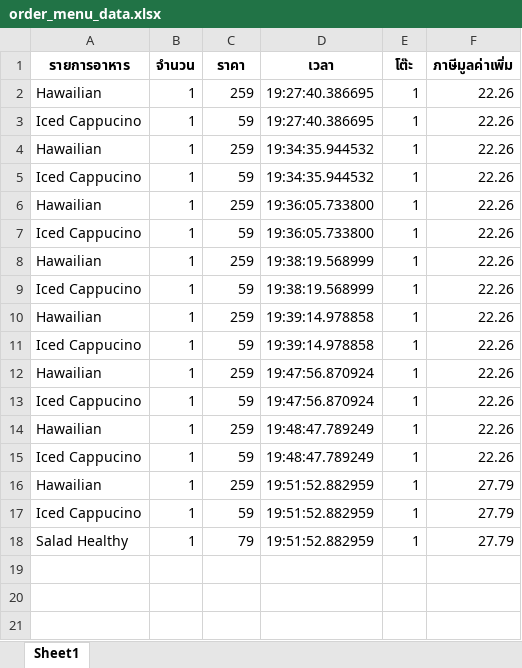
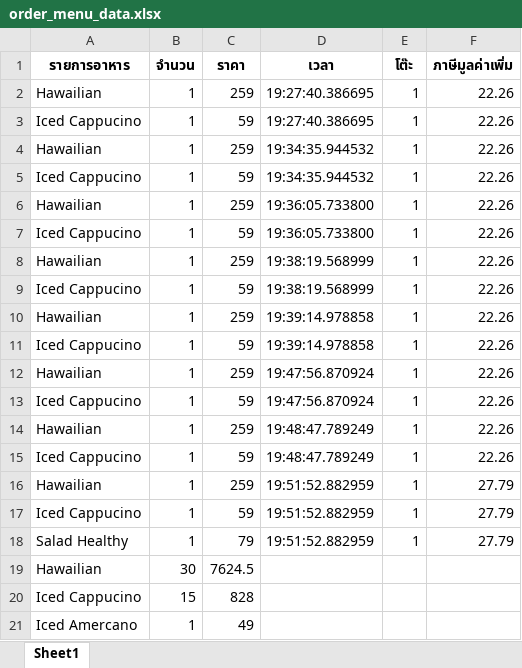
Before and after one commit to JittawatP/django50hrs, an Excel workbook: firstweb/order_menu_data.xlsx, sheet Sheet1, drawn as a sheet; values as stored, in another font and other column widths than the file's, no borders; the diff names each change by its address in the sheet, - before the commit and + after, or states it on an @@ line.

```diff
--- a/firstweb/order_menu_data.xlsx (sheet Sheet1)
+++ b/firstweb/order_menu_data.xlsx (sheet Sheet1)
+row 19: Hawailian | 30 | 7624.5
+row 20: Iced Cappucino | 15 | 828
+row 21: Iced Amercano | 1 | 49
```
Also changed, not shown: 12 other files.
